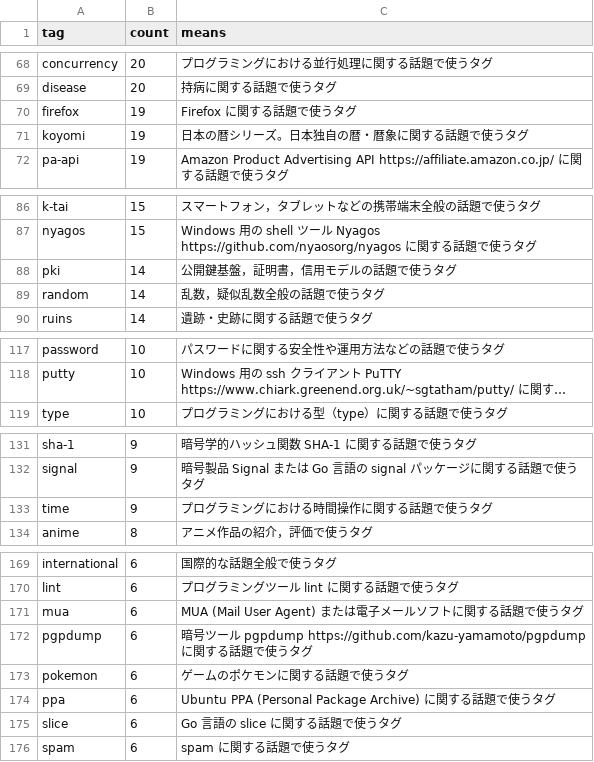
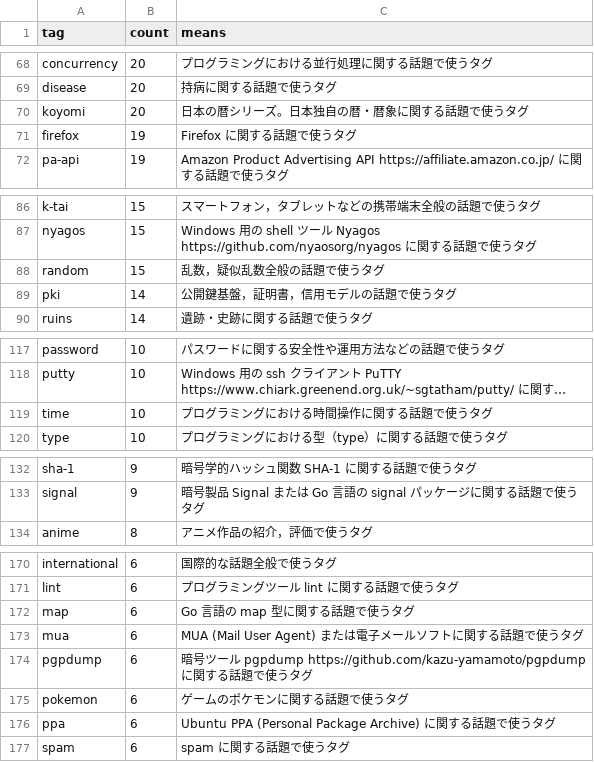
Before and after one commit to spiegel-im-spiegel/github-pages-env, a CSV file: .github/workflows/tagslist.csv, drawn as a sheet; only a part is shown, gaps mark what is left out; long unchanged cells end in …; removed rows and columns are numbered as before the commit, all else as after; the diff covers the shown part only; the diff names each change by its address in the sheet, - before the commit and + after, or states it on an @@ line.

```diff
--- a/.github/workflows/tagslist.csv
+++ b/.github/workflows/tagslist.csv
+row 70: koyomi | 20 | 日本の暦シリーズ。日本独自の暦・暦象に関する話題で使うタグ
-row 71: koyomi | 19 | 日本の暦シリーズ。日本独自の暦・暦象に関する話題で使うタグ
+row 88: random | 15 | 乱数，疑似乱数全般の話題で使うタグ
-row 89: random | 14 | 乱数，疑似乱数全般の話題で使うタグ
+row 119: time | 10 | プログラミングにおける時間操作に関する話題で使うタグ
-row 133: time | 9 | プログラミングにおける時間操作に関する話題で使うタグ
+row 172: map | 6 | Go 言語の map 型に関する話題で使うタグ
-row 175: slice | 6 | Go 言語の slice に関する話題で使うタグ
```
Also changed, not shown: 1 added row, 1 removed row and 2 edited cells elsewhere in this file, 1 other file.
